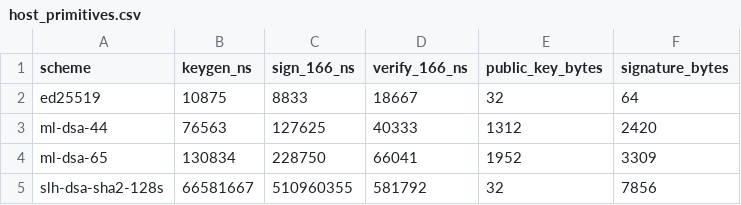
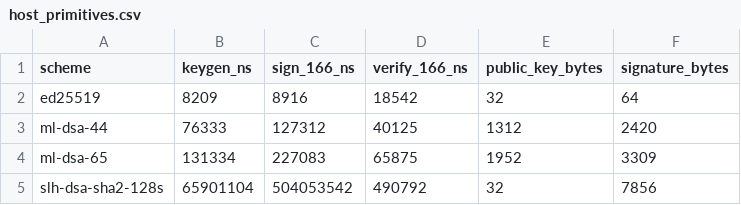
Before and after one commit to mansi0xc/pq-solana-lab, a CSV file: results/tables/host_primitives.csv, drawn as a sheet.

```diff
--- a/results/tables/host_primitives.csv
+++ b/results/tables/host_primitives.csv
@@ -1,5 +1,5 @@
 scheme,keygen_ns,sign_166_ns,verify_166_ns,public_key_bytes,signature_bytes
-ed25519,10875,8833,18667,32,64
-ml-dsa-44,76563,127625,40333,1312,2420
-ml-dsa-65,130834,228750,66041,1952,3309
-slh-dsa-sha2-128s,66581667,510960355,581792,32,7856
+ed25519,8209,8916,18542,32,64
+ml-dsa-44,76333,127312,40125,1312,2420
+ml-dsa-65,131334,227083,65875,1952,3309
+slh-dsa-sha2-128s,65901104,504053542,490792,32,7856
```
Also changed, not shown: results/tables/host_quartiles.csv, results/tables/transport_direct.csv, 38 other files.
